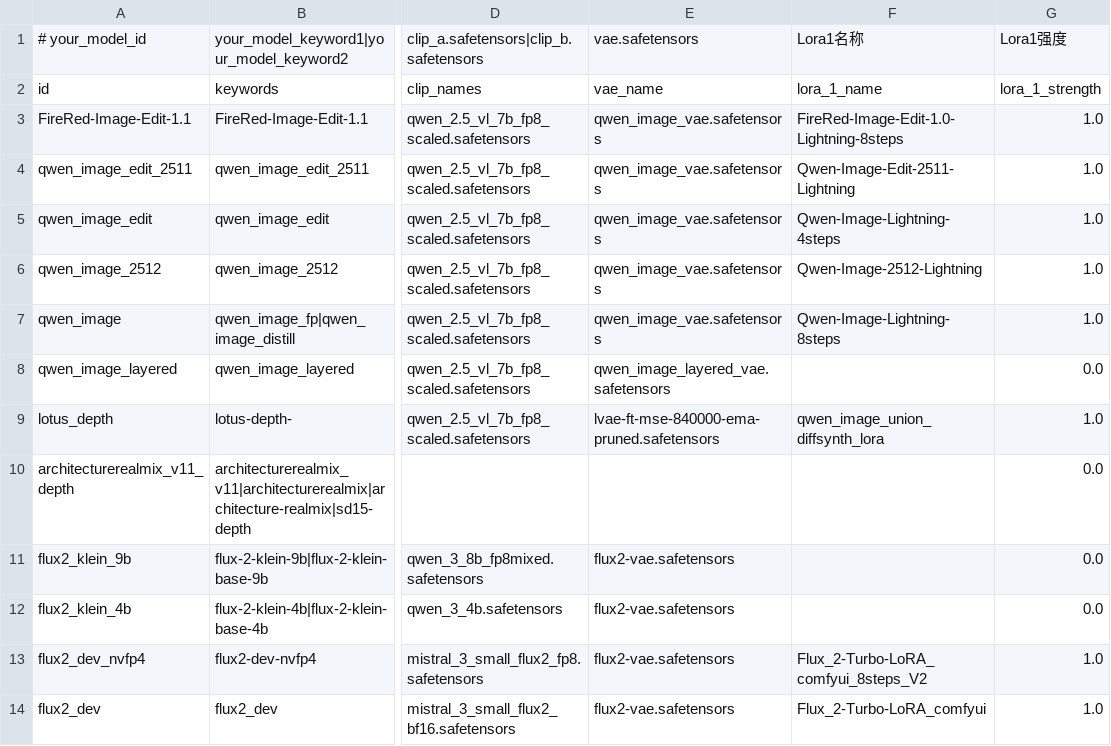
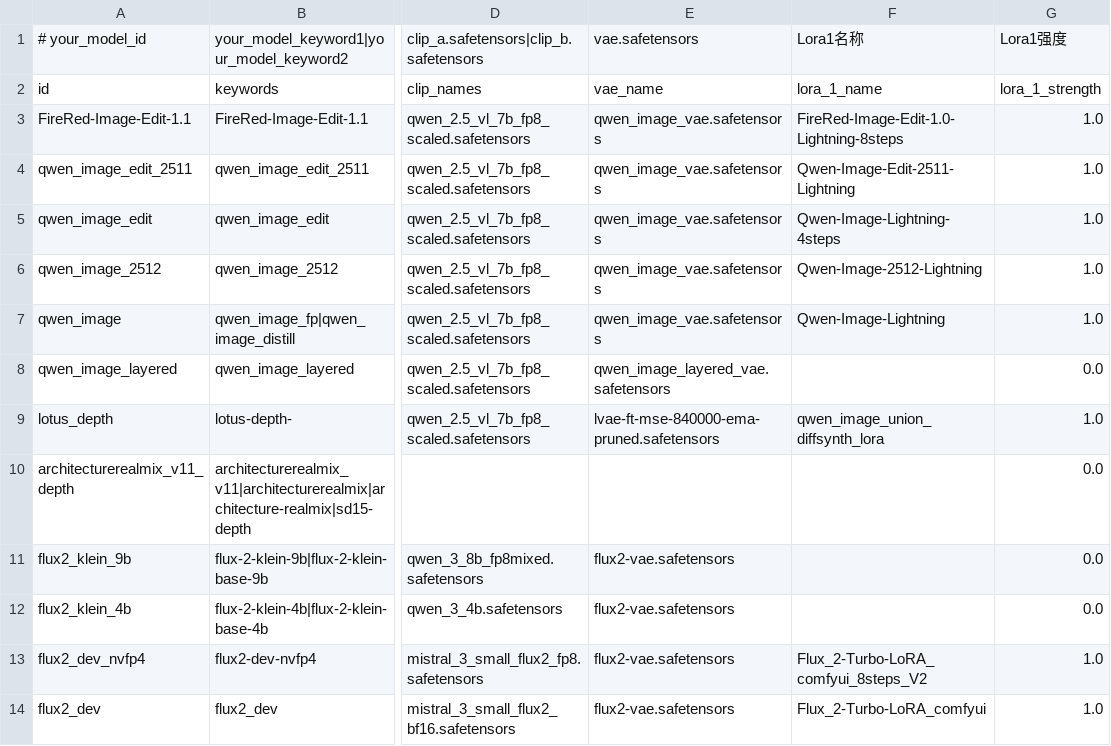
Before and after one commit to guojijun/ComfyUI_GJJ_Nodes, a TSV file: presets/model_family_presets.tsv, drawn as a sheet; only a part is shown, gaps mark what is left out; the diff names each change by its address in the sheet, - before the commit and + after, or states it on an @@ line.

```diff
--- a/presets/model_family_presets.tsv
+++ b/presets/model_family_presets.tsv
-F7: Qwen-Image-Lightning-8steps
+F7: Qwen-Image-Lightning
```
Also changed, not shown: 56 other files.
